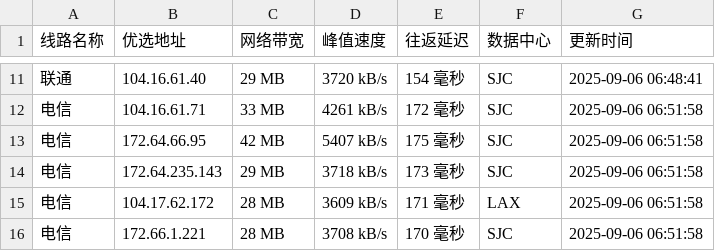
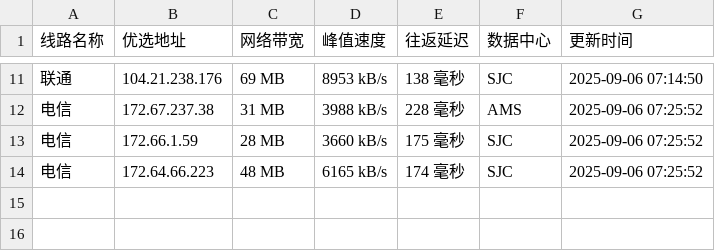
Before and after one commit to mading789/cfipv4db, a CSV file: cfip.csv, drawn as a sheet; only a part is shown, gaps mark what is left out; the diff covers the shown part only.

```diff
--- a/cfip.csv
+++ b/cfip.csv
@@ -11,6 +11,4 @@
-联通,104.16.61.40,29 MB,3720 kB/s,154 毫秒,SJC,2025-09-06 06:48:41
-电信,104.16.61.71,33 MB,4261 kB/s,172 毫秒,SJC,2025-09-06 06:51:58
-电信,172.64.66.95,42 MB,5407 kB/s,175 毫秒,SJC,2025-09-06 06:51:58
-电信,172.64.235.143,29 MB,3718 kB/s,173 毫秒,SJC,2025-09-06 06:51:58
-电信,104.17.62.172,28 MB,3609 kB/s,171 毫秒,LAX,2025-09-06 06:51:58
-电信,172.66.1.221,28 MB,3708 kB/s,170 毫秒,SJC,2025-09-06 06:51:58
+联通,104.21.238.176,69 MB,8953 kB/s,138 毫秒,SJC,2025-09-06 07:14:50
+电信,172.67.237.38,31 MB,3988 kB/s,228 毫秒,AMS,2025-09-06 07:25:52
+电信,172.66.1.59,28 MB,3660 kB/s,175 毫秒,SJC,2025-09-06 07:25:52
+电信,172.64.66.223,48 MB,6165 kB/s,174 毫秒,SJC,2025-09-06 07:25:52
```
Also changed, not shown: 4 added rows, 4 removed rows and 23 edited cells elsewhere in this file, 1 other file.
